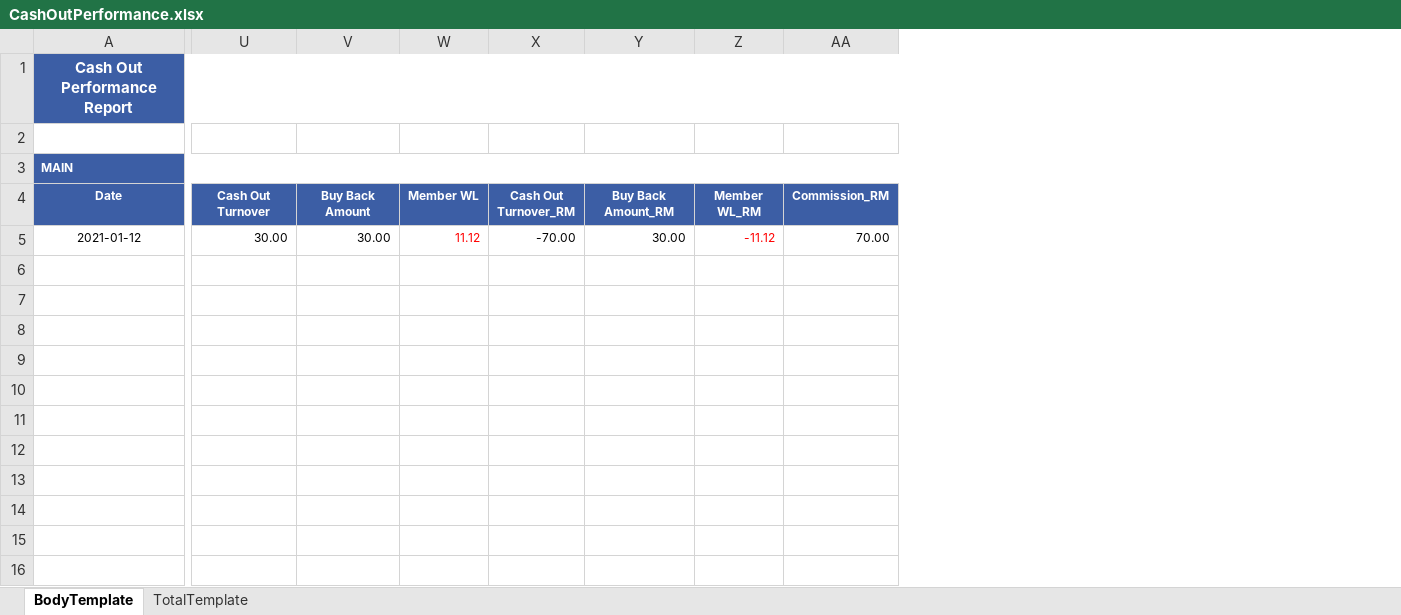
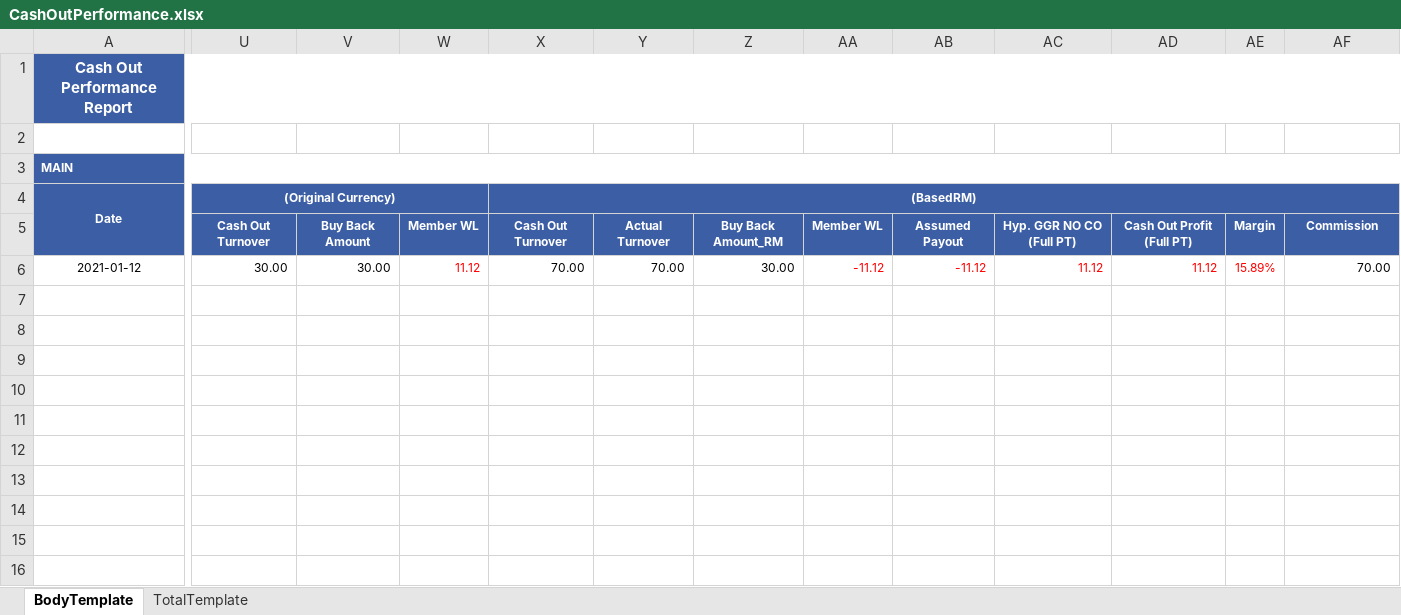
Before and after one commit to starixvn/new-accounting-portal_nap-universal-reports, an Excel workbook: src/UniversalReports.Sites/ExcelTemplate/CashOutPerformance/CashOutPerformance.xlsx, sheet BodyTemplate, drawn as a sheet; only a part is shown, gaps mark what is left out; values as stored, in another font and other column widths than the file's, no borders; removed rows and columns are numbered as before the commit, all else as after; rows hold the shown columns only; the diff covers the shown part only; the diff names each change by its address in the sheet, - before the commit and + after, or states it on an @@ line.

Commit message:
feat: 169300 - cash out

```diff
--- a/src/UniversalReports.Sites/ExcelTemplate/CashOutPerformance/CashOutPerformance.xlsx (sheet BodyTemplate)
+++ b/src/UniversalReports.Sites/ExcelTemplate/CashOutPerformance/CashOutPerformance.xlsx (sheet BodyTemplate)
-column X (Cash Out Turnover_RM), row 5: -70.00
+column X ((BasedRM)), row 6: 70.00
+column Y, row 6: 70.00
+column AB, row 6: -11.12
+column AC, row 6: 11.12
+column AD, row 6: 11.12
+column AE, row 6: 15.89%
+A4:A5 merged
-U4: Cash Out Turnover
+U4: (Original Currency)
+U4:W4 merged
-V4: Buy Back Amount
+V4: (empty)
-W4: Member WL
+W4: (empty)
-Z4: Buy Back Amount_RM
+Z4: (empty)
-AA4: Member WL_RM
+AA4: (empty)
-AF4: Commission_RM
+AF4: (empty)
+row 5:  | Cash Out Turnover | Buy Back Amount | Member WL | Cash Out Turnover | Actual Turnover | Buy Back Amount_RM | Member WL | Assumed Payout | Hyp. GGR NO CO (Full PT) | Cash Out Profit (Full PT) | Margin | Commission
+row 7: (empty)
+row 8: (empty)
+row 9: (empty)
+row 10: (empty)
+row 11: (empty)
+row 12: (empty)
+row 13: (empty)
+row 14: (empty)
+row 15: (empty)
+row 16: (empty)
```
Also changed, not shown: 2 added rows, 2 edited cells and merged cells elsewhere in this sheet, sheet TotalTemplate, src/UniversalReports.Sites/ExcelTemplate/CashOutPerformance/SimpleCashOutPerformance.xlsx, 19 other files.
